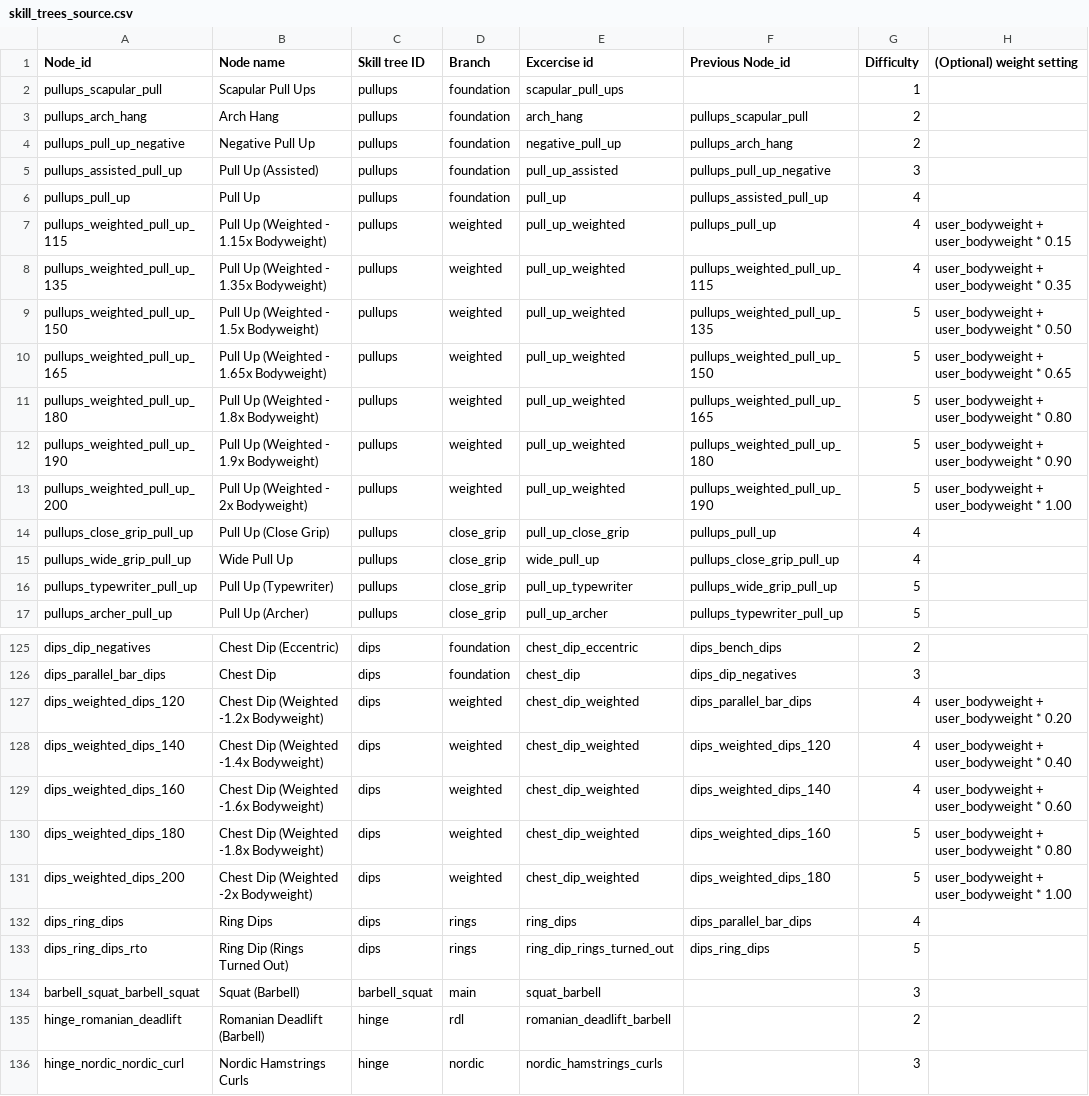
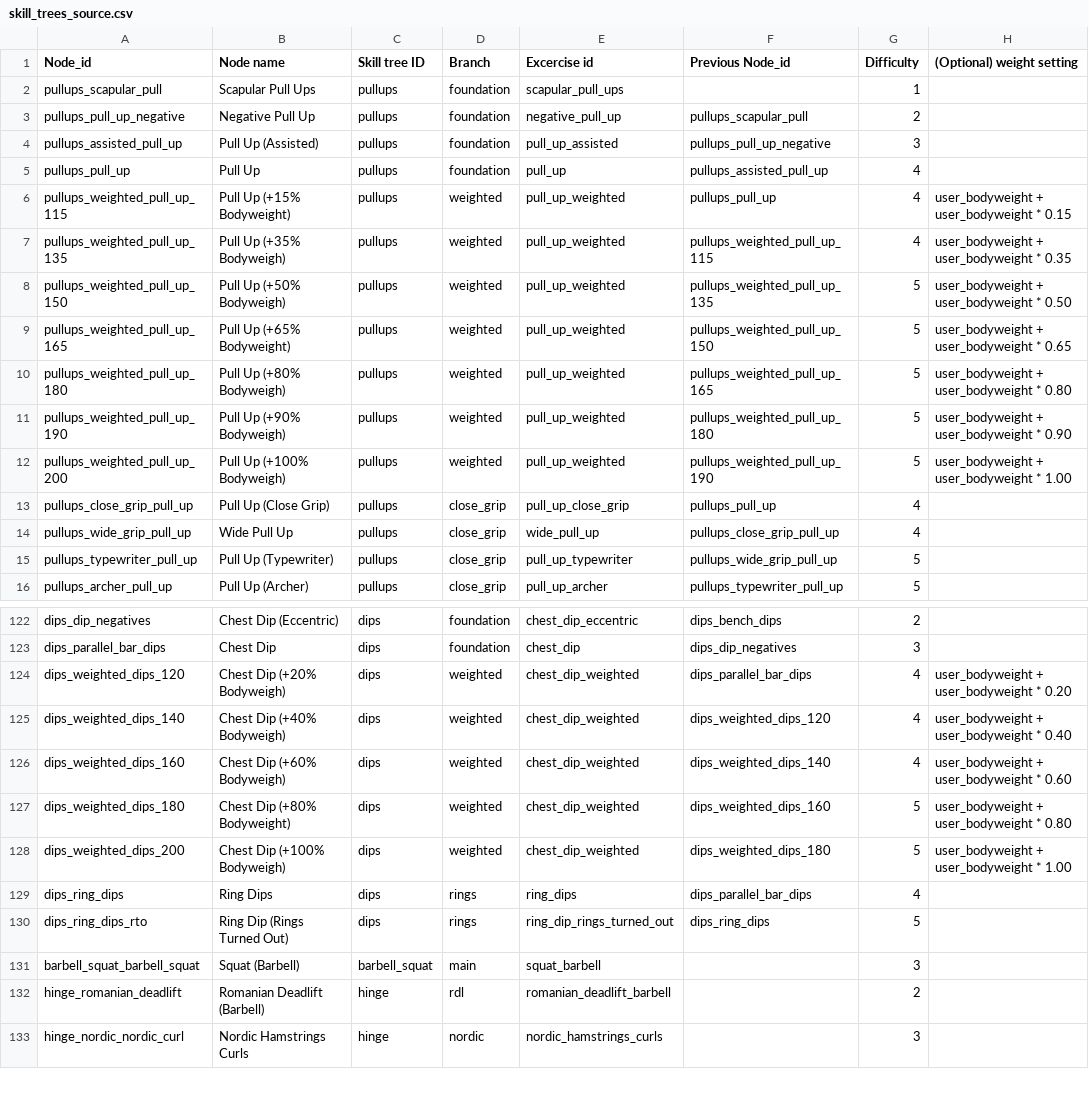
Before and after one commit to MarkwinVI/forma-app, a CSV file: data/skill_trees_source.csv, drawn as a sheet; only a part is shown, gaps mark what is left out; the diff covers the shown part only.

```diff
--- a/data/skill_trees_source.csv
+++ b/data/skill_trees_source.csv
@@ -2,13 +2,12 @@ Node_id,Node name,Skill tree ID,Branch,Excercise id,Previous Node_id,Difficulty,
 pullups_scapular_pull,Scapular Pull Ups,pullups,foundation,scapular_pull_ups,,1,
-pullups_arch_hang,Arch Hang,pullups,foundation,arch_hang,pullups_scapular_pull,2,
-pullups_pull_up_negative,Negative Pull Up,pullups,foundation,negative_pull_up,pullups_arch_hang,2,
+pullups_pull_up_negative,Negative Pull Up,pullups,foundation,negative_pull_up,pullups_scapular_pull,2,
 pullups_assisted_pull_up,Pull Up (Assisted),pullups,foundation,pull_up_assisted,pullups_pull_up_negative,3,
 pullups_pull_up,Pull Up,pullups,foundation,pull_up,pullups_assisted_pull_up,4,
-pullups_weighted_pull_up_115,Pull Up (Weighted - 1.15x Bodyweight),pullups,weighted,pull_up_weighted,pullups_pull_up,4,user_bodyweight + user_bodyweight * 0.15
-pullups_weighted_pull_up_135,Pull Up (Weighted - 1.35x Bodyweight),pullups,weighted,pull_up_weighted,pullups_weighted_pull_up_115,4,user_bodyweight + user_bodyweight * 0.35
-pullups_weighted_pull_up_150,Pull Up (Weighted - 1.5x Bodyweight),pullups,weighted,pull_up_weighted,pullups_weighted_pull_up_135,5,user_bodyweight + user_bodyweight * 0.50
-pullups_weighted_pull_up_165,Pull Up (Weighted - 1.65x Bodyweight),pullups,weighted,pull_up_weighted,pullups_weighted_pull_up_150,5,user_bodyweight + user_bodyweight * 0.65
-pullups_weighted_pull_up_180,Pull Up (Weighted - 1.8x Bodyweight),pullups,weighted,pull_up_weighted,pullups_weighted_pull_up_165,5,user_bodyweight + user_bodyweight * 0.80
-pullups_weighted_pull_up_190,Pull Up (Weighted - 1.9x Bodyweight),pullups,weighted,pull_up_weighted,pullups_weighted_pull_up_180,5,user_bodyweight + user_bodyweight * 0.90
-pullups_weighted_pull_up_200,Pull Up (Weighted - 2x Bodyweight),pullups,weighted,pull_up_weighted,pullups_weighted_pull_up_190,5,user_bodyweight + user_bodyweight * 1.00
+pullups_weighted_pull_up_115,Pull Up (+15% Bodyweight),pullups,weighted,pull_up_weighted,pullups_pull_up,4,user_bodyweight + user_bodyweight * 0.15
+pullups_weighted_pull_up_135,Pull Up (+35% Bodyweigh),pullups,weighted,pull_up_weighted,pullups_weighted_pull_up_115,4,user_bodyweight + user_bodyweight * 0.35
+pullups_weighted_pull_up_150,Pull Up (+50% Bodyweigh),pullups,weighted,pull_up_weighted,pullups_weighted_pull_up_135,5,user_bodyweight + user_bodyweight * 0.50
+pullups_weighted_pull_up_165,Pull Up (+65% Bodyweight),pullups,weighted,pull_up_weighted,pullups_weighted_pull_up_150,5,user_bodyweight + user_bodyweight * 0.65
+pullups_weighted_pull_up_180,Pull Up (+80% Bodyweigh),pullups,weighted,pull_up_weighted,pullups_weighted_pull_up_165,5,user_bodyweight + user_bodyweight * 0.80
+pullups_weighted_pull_up_190,Pull Up (+90% Bodyweigh),pullups,weighted,pull_up_weighted,pullups_weighted_pull_up_180,5,user_bodyweight + user_bodyweight * 0.90
+pullups_weighted_pull_up_200,Pull Up (+100% Bodyweigh),pullups,weighted,pull_up_weighted,pullups_weighted_pull_up_190,5,user_bodyweight + user_bodyweight * 1.00
 pullups_close_grip_pull_up,Pull Up (Close Grip),pullups,close_grip,pull_up_close_grip,pullups_pull_up,4,
@@ -126,7 +123,7 @@ dips_dip_negatives,Chest Dip (Eccentric),dips,foundation,chest_dip_eccentric,dip
 dips_parallel_bar_dips,Chest Dip,dips,foundation,chest_dip,dips_dip_negatives,3,
-dips_weighted_dips_120,Chest Dip (Weighted -1.2x Bodyweight),dips,weighted,chest_dip_weighted,dips_parallel_bar_dips,4,user_bodyweight + user_bodyweight * 0.20
-dips_weighted_dips_140,Chest Dip (Weighted -1.4x Bodyweight),dips,weighted,chest_dip_weighted,dips_weighted_dips_120,4,user_bodyweight + user_bodyweight * 0.40
-dips_weighted_dips_160,Chest Dip (Weighted -1.6x Bodyweight),dips,weighted,chest_dip_weighted,dips_weighted_dips_140,4,user_bodyweight + user_bodyweight * 0.60
-dips_weighted_dips_180,Chest Dip (Weighted -1.8x Bodyweight),dips,weighted,chest_dip_weighted,dips_weighted_dips_160,5,user_bodyweight + user_bodyweight * 0.80
-dips_weighted_dips_200,Chest Dip (Weighted -2x Bodyweight),dips,weighted,chest_dip_weighted,dips_weighted_dips_180,5,user_bodyweight + user_bodyweight * 1.00
+dips_weighted_dips_120,Chest Dip (+20% Bodyweigh),dips,weighted,chest_dip_weighted,dips_parallel_bar_dips,4,user_bodyweight + user_bodyweight * 0.20
+dips_weighted_dips_140,Chest Dip (+40% Bodyweigh),dips,weighted,chest_dip_weighted,dips_weighted_dips_120,4,user_bodyweight + user_bodyweight * 0.40
+dips_weighted_dips_160,Chest Dip (+60% Bodyweigh),dips,weighted,chest_dip_weighted,dips_weighted_dips_140,4,user_bodyweight + user_bodyweight * 0.60
+dips_weighted_dips_180,Chest Dip (+80% Bodyweight),dips,weighted,chest_dip_weighted,dips_weighted_dips_160,5,user_bodyweight + user_bodyweight * 0.80
+dips_weighted_dips_200,Chest Dip (+100% Bodyweigh),dips,weighted,chest_dip_weighted,dips_weighted_dips_180,5,user_bodyweight + user_bodyweight * 1.00
 dips_ring_dips,Ring Dips,dips,rings,ring_dips,dips_parallel_bar_dips,4,
```
Also changed, not shown: 1 added row, 3 removed rows and 8 edited cells elsewhere in this file, data/exercise_library.csv, 11 other files.
